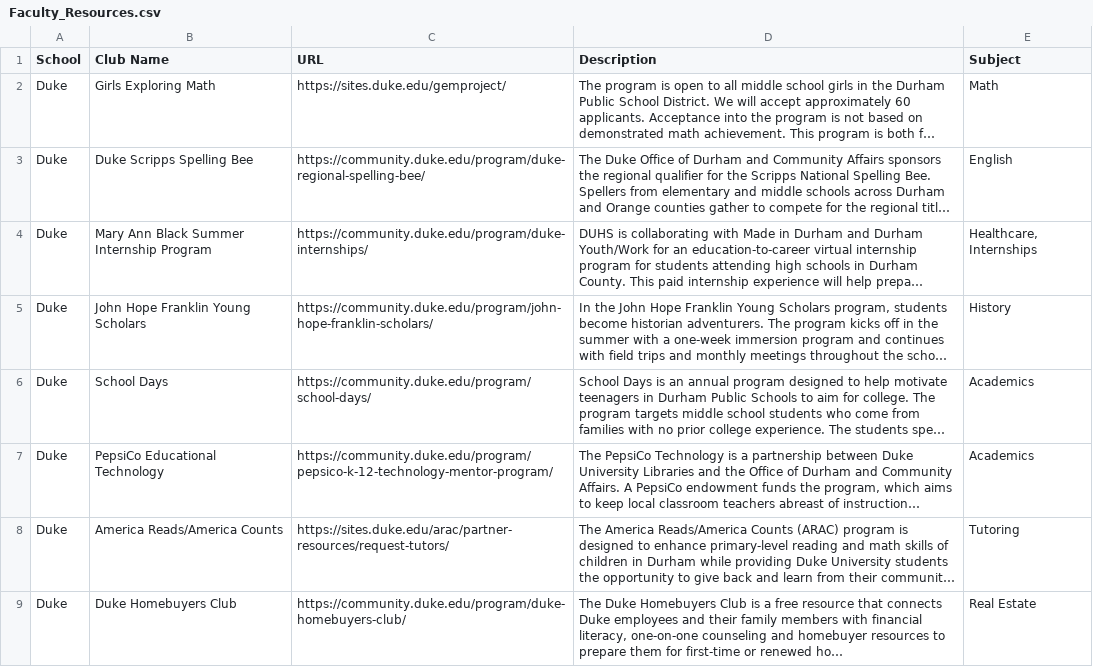
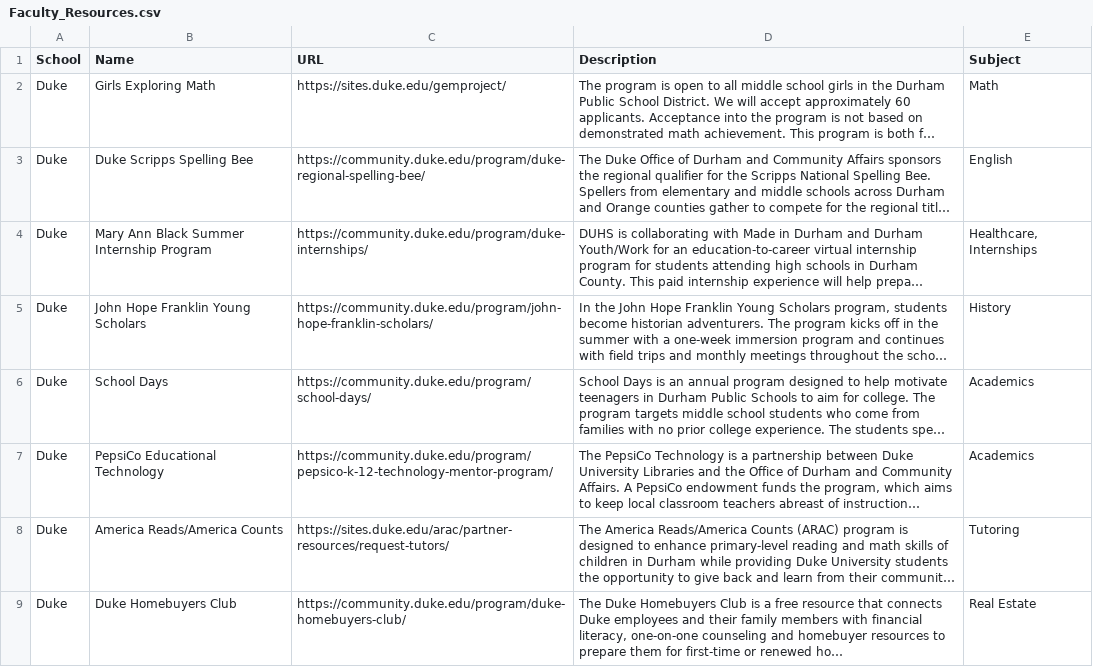
Before and after one commit to dataPlusVisualizingDurhamPublicSchools/visualizing_DPS, a CSV file: dps_dashboard/data/2023/Faculty_Resources.csv, drawn as a sheet; long unchanged cells end in …; the diff names each change by its address in the sheet, - before the commit and + after, or states it on an @@ line.

Commit message:
Update Faculty_Resources.csv

```diff
--- a/dps_dashboard/data/2023/Faculty_Resources.csv
+++ b/dps_dashboard/data/2023/Faculty_Resources.csv
-B1: Club Name
+B1: Name
```
